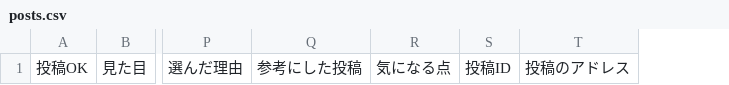
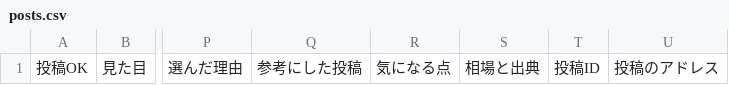
Before and after one commit to naoki-GPT/tcg-social-studio, a CSV file: skills/tcg-social-studio/sheets-template/posts.csv, drawn as a sheet; only a part is shown, gaps mark what is left out; the diff names each change by its address in the sheet, - before the commit and + after, or states it on an @@ line.

```diff
--- a/skills/tcg-social-studio/sheets-template/posts.csv
+++ b/skills/tcg-social-studio/sheets-template/posts.csv
+column S, row 1: 相場と出典
```
Also changed, not shown: 10 other files.
